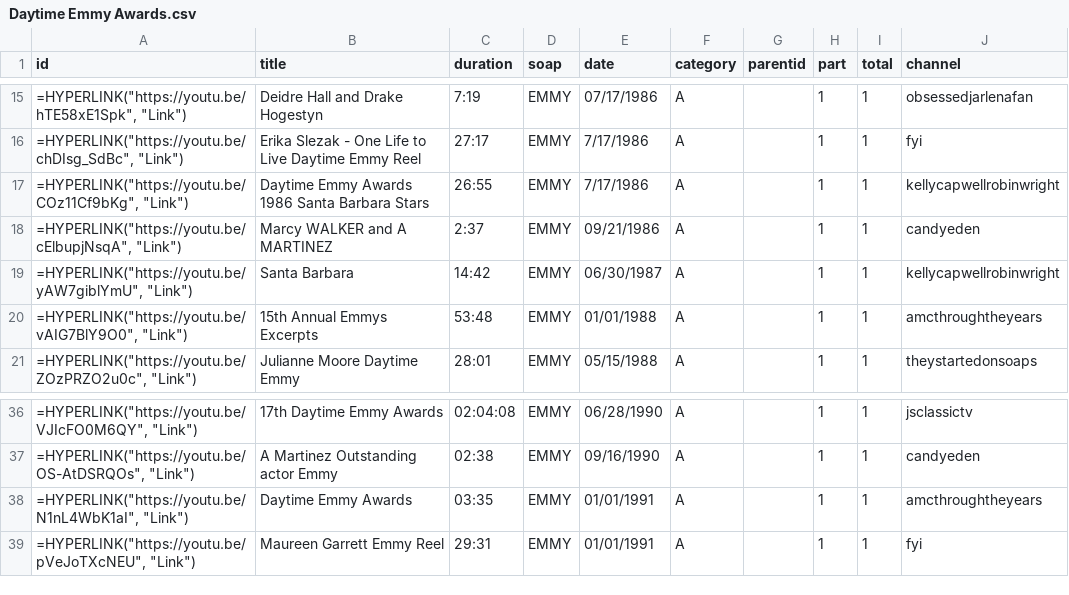
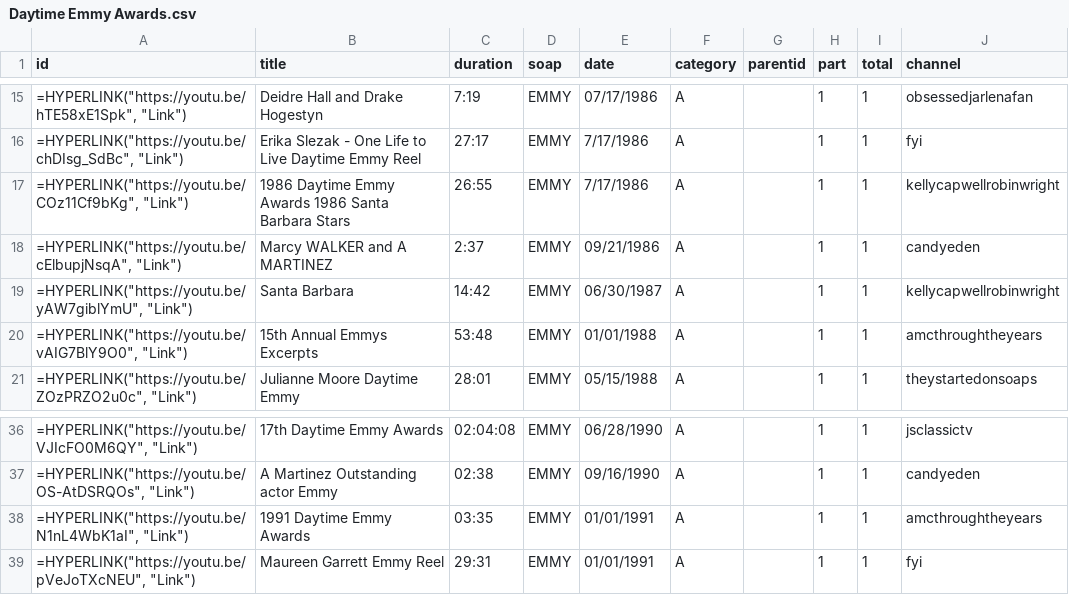
Before and after one commit to HamiltonBernique/SoapJack, a CSV file: EMMY/Daytime Emmy Awards.csv, drawn as a sheet; only a part is shown, gaps mark what is left out; the diff covers the shown part only.

Commit message:
title improvements

```diff
--- a/EMMY/Daytime Emmy Awards.csv
+++ b/EMMY/Daytime Emmy Awards.csv
@@ -16,3 +16,3 @@ id,title,duration,soap,date,category,parentid,part,total,channel
 "=HYPERLINK(""https://youtu.be/chDIsg_SdBc"", ""Link"")",Erika Slezak - One Life to Live Daytime Emmy Reel,27:17,EMMY,7/17/1986,A,,1,1,fyi
-"=HYPERLINK(""https://youtu.be/COz11Cf9bKg"", ""Link"")",Daytime Emmy Awards 1986 Santa Barbara Stars,26:55,EMMY,7/17/1986,A,,1,1,kellycapwellrobinwright
+"=HYPERLINK(""https://youtu.be/COz11Cf9bKg"", ""Link"")",1986 Daytime Emmy Awards 1986 Santa Barbara Stars,26:55,EMMY,7/17/1986,A,,1,1,kellycapwellrobinwright
 "=HYPERLINK(""https://youtu.be/cElbupjNsqA"", ""Link"")",Marcy WALKER and A MARTINEZ,2:37,EMMY,09/21/1986,A,,1,1,candyeden
@@ -37,3 +37,3 @@ id,title,duration,soap,date,category,parentid,part,total,channel
 "=HYPERLINK(""https://youtu.be/OS-AtDSRQOs"", ""Link"")",A Martinez Outstanding actor Emmy,02:38,EMMY,09/16/1990,A,,1,1,candyeden
-"=HYPERLINK(""https://youtu.be/N1nL4WbK1aI"", ""Link"")",Daytime Emmy Awards,03:35,EMMY,01/01/1991,A,,1,1,amcthroughtheyears
+"=HYPERLINK(""https://youtu.be/N1nL4WbK1aI"", ""Link"")",1991 Daytime Emmy Awards,03:35,EMMY,01/01/1991,A,,1,1,amcthroughtheyears
 "=HYPERLINK(""https://youtu.be/pVeJoTXcNEU"", ""Link"")",Maureen Garrett Emmy Reel,29:31,EMMY,01/01/1991,A,,1,1,fyi
```
Also changed, not shown: 1 added row, 1 removed row and 13 edited cells elsewhere in this file, 1 other file.
